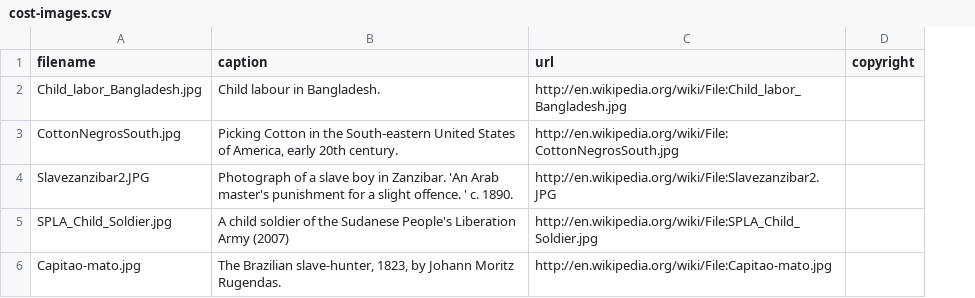
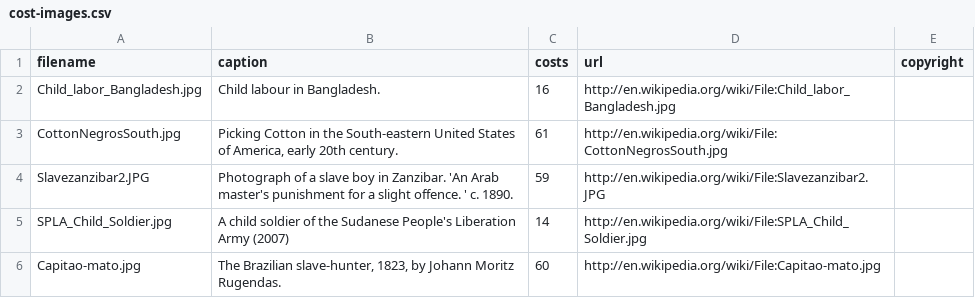
Before and after one commit to matt-cook/price-of-humanity, a CSV file: data/cost-images.csv, drawn as a sheet; only a part is shown; the diff covers the shown part only; the diff names each change by its address in the sheet, - before the commit and + after, or states it on an @@ line.

Commit message:
added current cost ID's to image data

```diff
--- a/data/cost-images.csv
+++ b/data/cost-images.csv
+column C (costs), rows 2-6: 16 | 61 | 59 | 14 | 60
```
Also changed, not shown: 5 edited cells elsewhere in this file.
